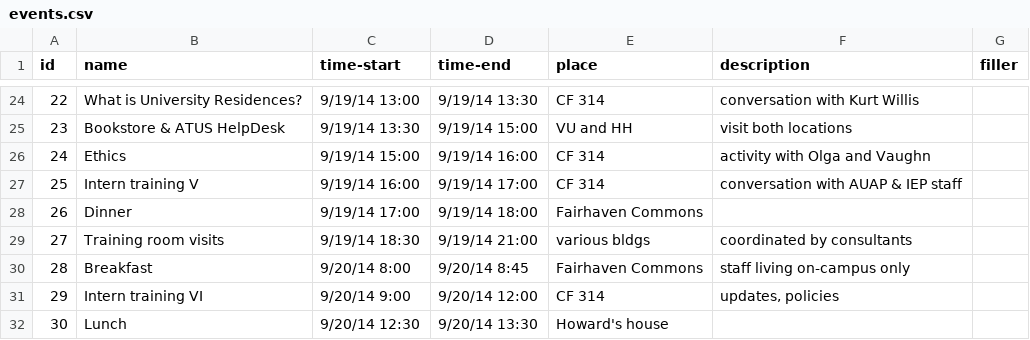
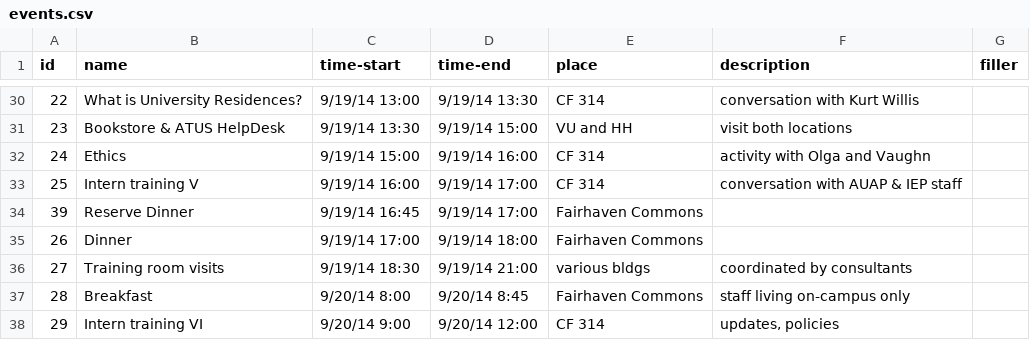
Before and after one commit to wwu-housing/schedule, a CSV file: csv/events.csv, drawn as a sheet; only a part is shown, gaps mark what is left out; the shorter side is filled out with more unchanged rows; the diff covers the shown part only.

```diff
--- a/csv/events.csv
+++ b/csv/events.csv
@@ -27,2 +33,3 @@ id,name,time-start,time-end,place,description,filler,
 25,Intern training V ,9/19/14 16:00,9/19/14 17:00,CF 314,conversation with AUAP & IEP staff,,
+39,Reserve Dinner,9/19/14 16:45,9/19/14 17:00,Fairhaven Commons,,,
 26,Dinner,9/19/14 17:00,9/19/14 18:00,Fairhaven Commons,,,
```
Also changed, not shown: 9 added rows elsewhere in this file, csv/jobs.csv, csv/people.csv.
